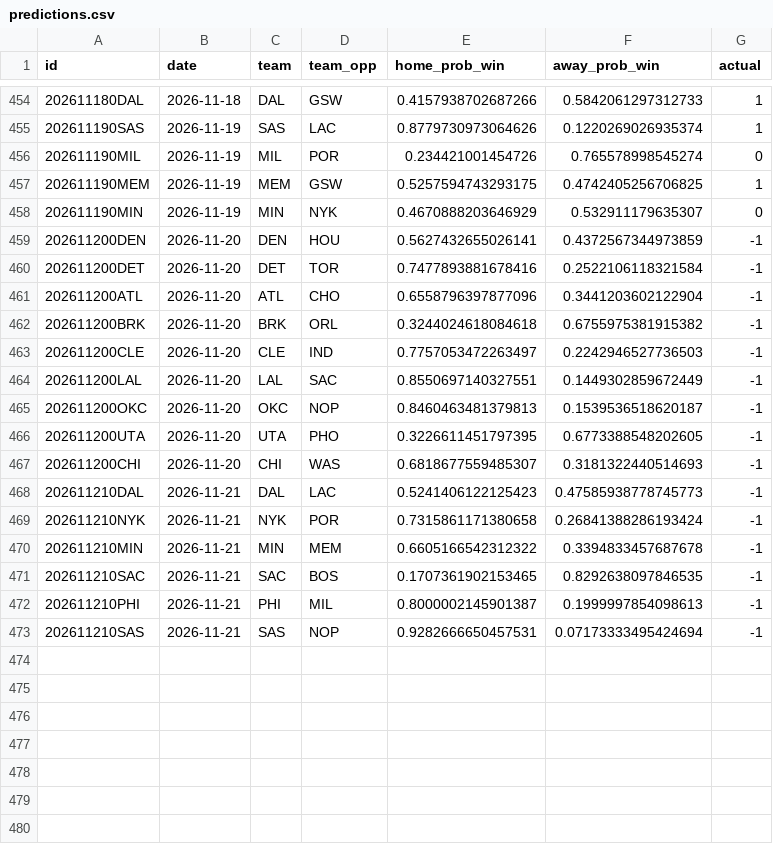
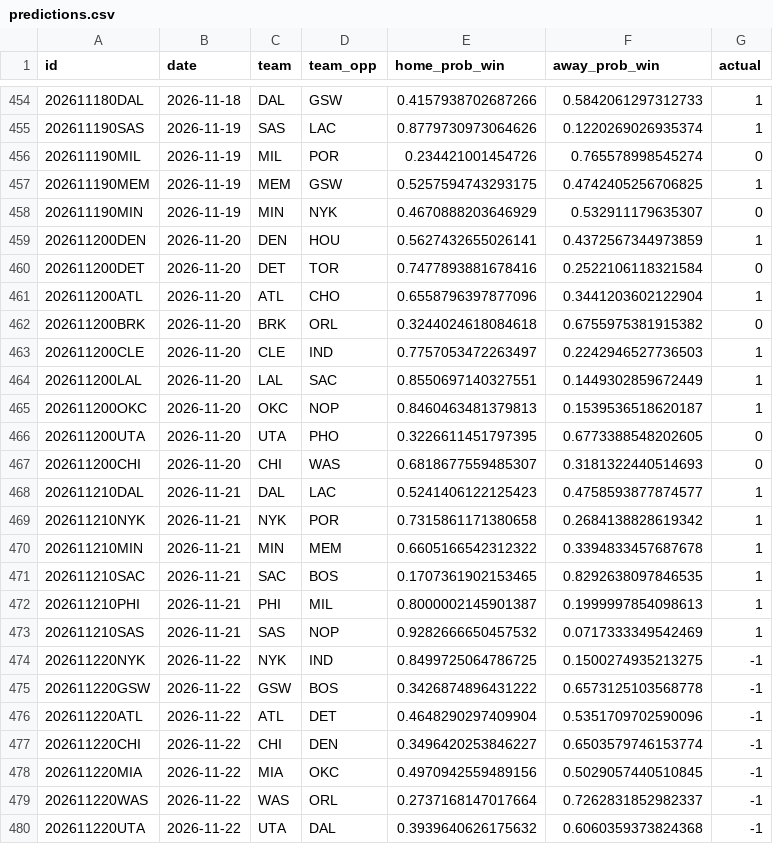
Before and after one commit to RaresPetrisor22/predicting-nba-games-ml, a CSV file: data/predictions.csv, drawn as a sheet; only a part is shown, gaps mark what is left out.

```diff
--- a/data/predictions.csv
+++ b/data/predictions.csv
@@ -458,16 +458,23 @@ id,date,team,team_opp,home_prob_win,away_prob_win,actual
 202611190MIN,2026-11-19,MIN,NYK,0.4670888203646929,0.532911179635307,0
-202611200DEN,2026-11-20,DEN,HOU,0.5627432655026141,0.4372567344973859,-1
-202611200DET,2026-11-20,DET,TOR,0.7477893881678416,0.2522106118321584,-1
-202611200ATL,2026-11-20,ATL,CHO,0.6558796397877096,0.3441203602122904,-1
-202611200BRK,2026-11-20,BRK,ORL,0.3244024618084618,0.6755975381915382,-1
-202611200CLE,2026-11-20,CLE,IND,0.7757053472263497,0.2242946527736503,-1
-202611200LAL,2026-11-20,LAL,SAC,0.8550697140327551,0.1449302859672449,-1
-202611200OKC,2026-11-20,OKC,NOP,0.8460463481379813,0.1539536518620187,-1
-202611200UTA,2026-11-20,UTA,PHO,0.3226611451797395,0.6773388548202605,-1
-202611200CHI,2026-11-20,CHI,WAS,0.6818677559485307,0.3181322440514693,-1
-202611210DAL,2026-11-21,DAL,LAC,0.5241406122125423,0.47585938778745773,-1
-202611210NYK,2026-11-21,NYK,POR,0.7315861171380658,0.26841388286193424,-1
-202611210MIN,2026-11-21,MIN,MEM,0.6605166542312322,0.3394833457687678,-1
-202611210SAC,2026-11-21,SAC,BOS,0.1707361902153465,0.8292638097846535,-1
-202611210PHI,2026-11-21,PHI,MIL,0.8000002145901387,0.1999997854098613,-1
-202611210SAS,2026-11-21,SAS,NOP,0.9282666650457531,0.07173333495424694,-1
+202611200DEN,2026-11-20,DEN,HOU,0.5627432655026141,0.4372567344973859,1
+202611200DET,2026-11-20,DET,TOR,0.7477893881678416,0.2522106118321584,0
+202611200ATL,2026-11-20,ATL,CHO,0.6558796397877096,0.3441203602122904,1
+202611200BRK,2026-11-20,BRK,ORL,0.3244024618084618,0.6755975381915382,0
+202611200CLE,2026-11-20,CLE,IND,0.7757053472263497,0.2242946527736503,1
+202611200LAL,2026-11-20,LAL,SAC,0.8550697140327551,0.1449302859672449,1
+202611200OKC,2026-11-20,OKC,NOP,0.8460463481379813,0.1539536518620187,1
+202611200UTA,2026-11-20,UTA,PHO,0.3226611451797395,0.6773388548202605,0
+202611200CHI,2026-11-20,CHI,WAS,0.6818677559485307,0.3181322440514693,0
+202611210DAL,2026-11-21,DAL,LAC,0.5241406122125423,0.4758593877874577,1
+202611210NYK,2026-11-21,NYK,POR,0.7315861171380658,0.2684138828619342,1
+202611210MIN,2026-11-21,MIN,MEM,0.6605166542312322,0.3394833457687678,1
+202611210SAC,2026-11-21,SAC,BOS,0.1707361902153465,0.8292638097846535,1
+202611210PHI,2026-11-21,PHI,MIL,0.8000002145901387,0.1999997854098613,1
+202611210SAS,2026-11-21,SAS,NOP,0.9282666650457532,0.0717333349542469,1
+202611220NYK,2026-11-22,NYK,IND,0.8499725064786725,0.1500274935213275,-1
+202611220GSW,2026-11-22,GSW,BOS,0.3426874896431222,0.6573125103568778,-1
+202611220ATL,2026-11-22,ATL,DET,0.4648290297409904,0.5351709702590096,-1
+202611220CHI,2026-11-22,CHI,DEN,0.3496420253846227,0.6503579746153774,-1
+202611220MIA,2026-11-22,MIA,OKC,0.4970942559489156,0.5029057440510845,-1
+202611220WAS,2026-11-22,WAS,ORL,0.2737168147017664,0.7262831852982337,-1
+202611220UTA,2026-11-22,UTA,DAL,0.3939640626175632,0.6060359373824368,-1
```
Also changed, not shown: 2 other files.
